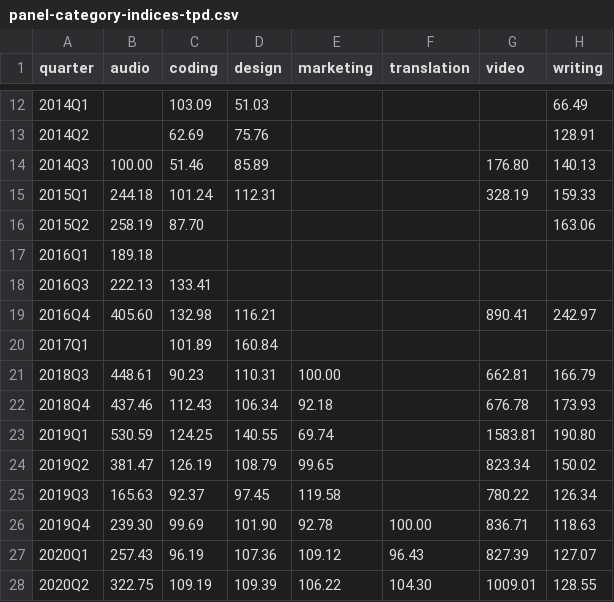
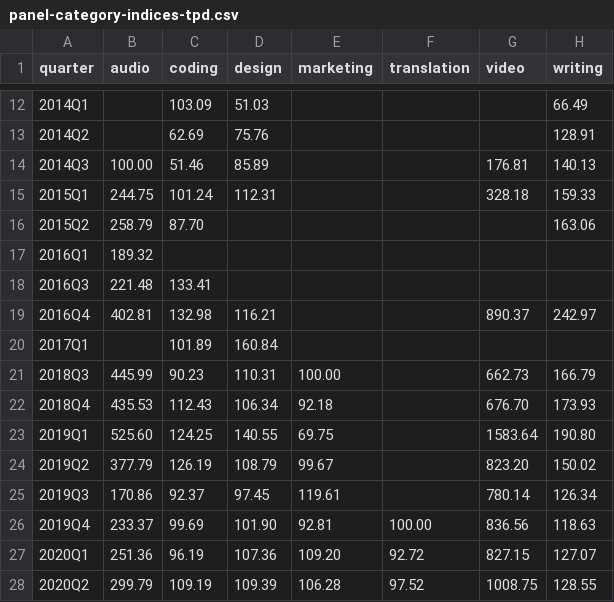
Before and after one commit to AISmithLab/IntelligencePriceIndex, a CSV file: data/pilot/panel-category-indices-tpd.csv, drawn as a sheet; only a part is shown, gaps mark what is left out; the diff covers the shown part only.

```diff
--- a/data/pilot/panel-category-indices-tpd.csv
+++ b/data/pilot/panel-category-indices-tpd.csv
@@ -13,16 +13,16 @@ quarter,audio,coding,design,marketing,translation,video,writing
 2014Q2,,62.69,75.76,,,,128.91
-2014Q3,100.00,51.46,85.89,,,176.80,140.13
-2015Q1,244.18,101.24,112.31,,,328.19,159.33
-2015Q2,258.19,87.70,,,,,163.06
-2016Q1,189.18,,,,,,
-2016Q3,222.13,133.41,,,,,
-2016Q4,405.60,132.98,116.21,,,890.41,242.97
+2014Q3,100.00,51.46,85.89,,,176.81,140.13
+2015Q1,244.75,101.24,112.31,,,328.18,159.33
+2015Q2,258.79,87.70,,,,,163.06
+2016Q1,189.32,,,,,,
+2016Q3,221.48,133.41,,,,,
+2016Q4,402.81,132.98,116.21,,,890.37,242.97
 2017Q1,,101.89,160.84,,,,
-2018Q3,448.61,90.23,110.31,100.00,,662.81,166.79
-2018Q4,437.46,112.43,106.34,92.18,,676.78,173.93
-2019Q1,530.59,124.25,140.55,69.74,,1583.81,190.80
-2019Q2,381.47,126.19,108.79,99.65,,823.34,150.02
-2019Q3,165.63,92.37,97.45,119.58,,780.22,126.34
-2019Q4,239.30,99.69,101.90,92.78,100.00,836.71,118.63
-2020Q1,257.43,96.19,107.36,109.12,96.43,827.39,127.07
-2020Q2,322.75,109.19,109.39,106.22,104.30,1009.01,128.55
+2018Q3,445.99,90.23,110.31,100.00,,662.73,166.79
+2018Q4,435.53,112.43,106.34,92.18,,676.70,173.93
+2019Q1,525.60,124.25,140.55,69.75,,1583.64,190.80
+2019Q2,377.79,126.19,108.79,99.67,,823.20,150.02
+2019Q3,170.86,92.37,97.45,119.61,,780.14,126.34
+2019Q4,233.37,99.69,101.90,92.81,100.00,836.56,118.63
+2020Q1,251.36,96.19,107.36,109.20,92.72,827.15,127.07
+2020Q2,299.79,109.19,109.39,106.28,97.52,1008.75,128.55
```
Also changed, not shown: 74 edited cells elsewhere in this file, data/pilot/panel-category-indices-geks-real.csv, data/pilot/panel-category-indices-geks-se.csv, 52 other files.
